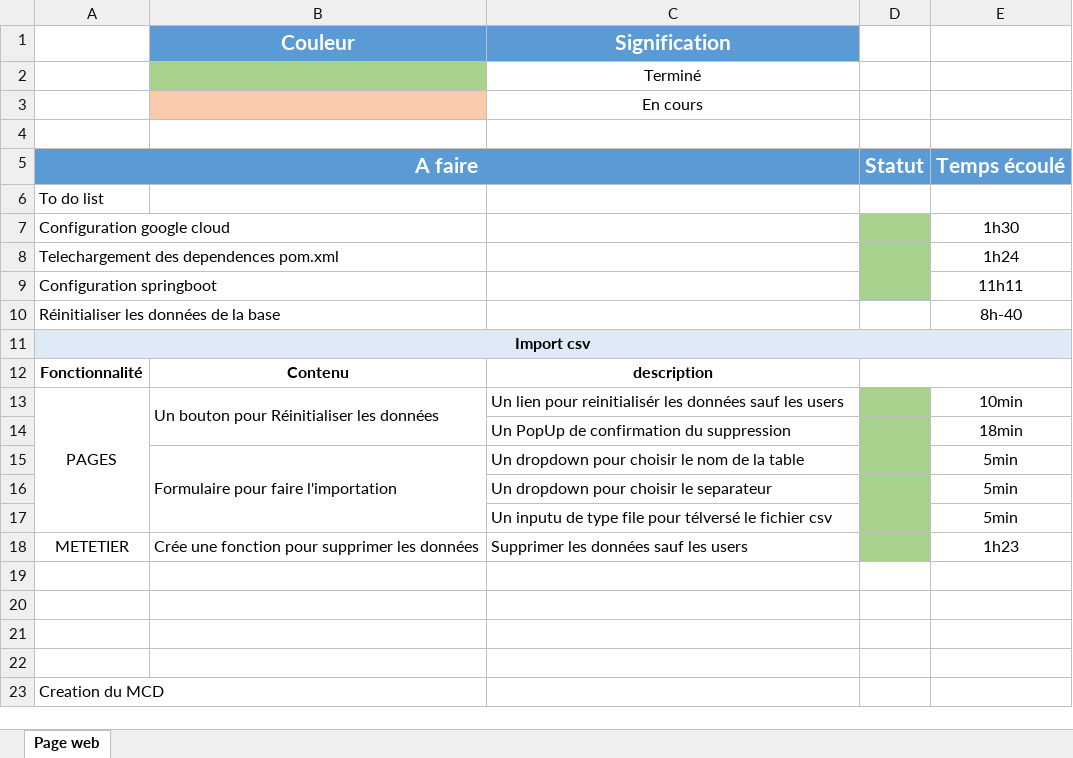
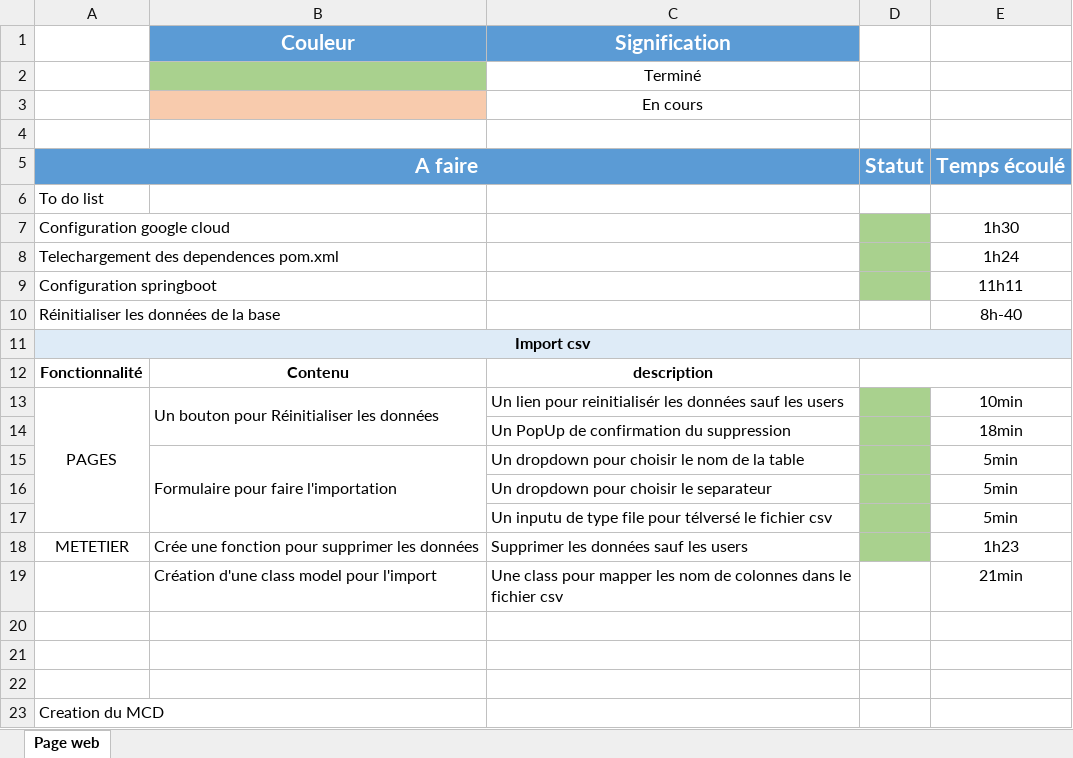
Before and after one commit to TahinaBemax/evaluation-S6, an Excel workbook: todo-list/todo.xlsx, sheet Page web, drawn as a sheet; values as stored, in another font and other column widths than the file's, no borders; the diff names each change by its address in the sheet, - before the commit and + after, or states it on an @@ line.

Commit message:
Creation d'une customerCsv comme modele

```diff
--- a/todo-list/todo.xlsx (sheet Page web)
+++ b/todo-list/todo.xlsx (sheet Page web)
-row 19: (empty)
+row 19:  | Création d'une class model pour l'import | Une class pour mapper les nom de colonnes dans le fichier csv |  | 21min
```
Also changed, not shown: 1 other file.
